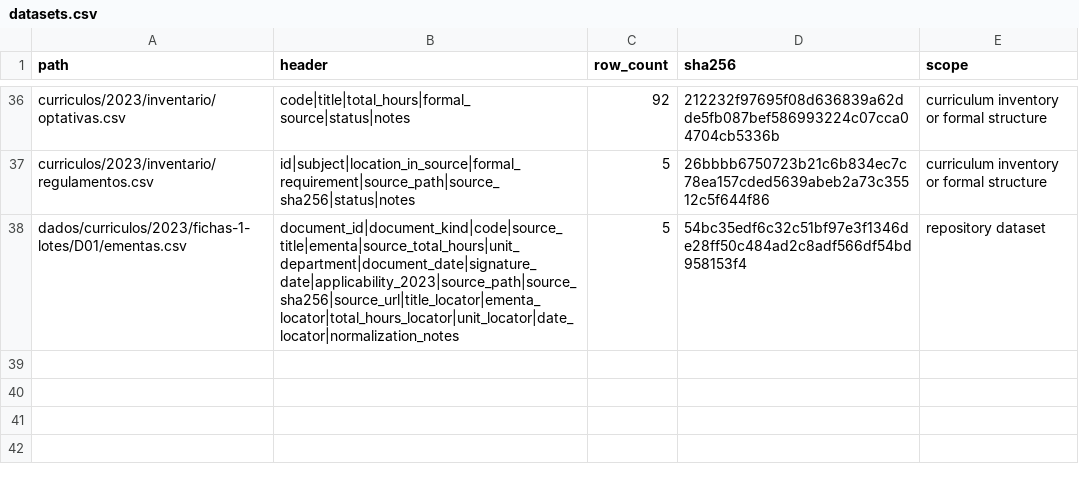
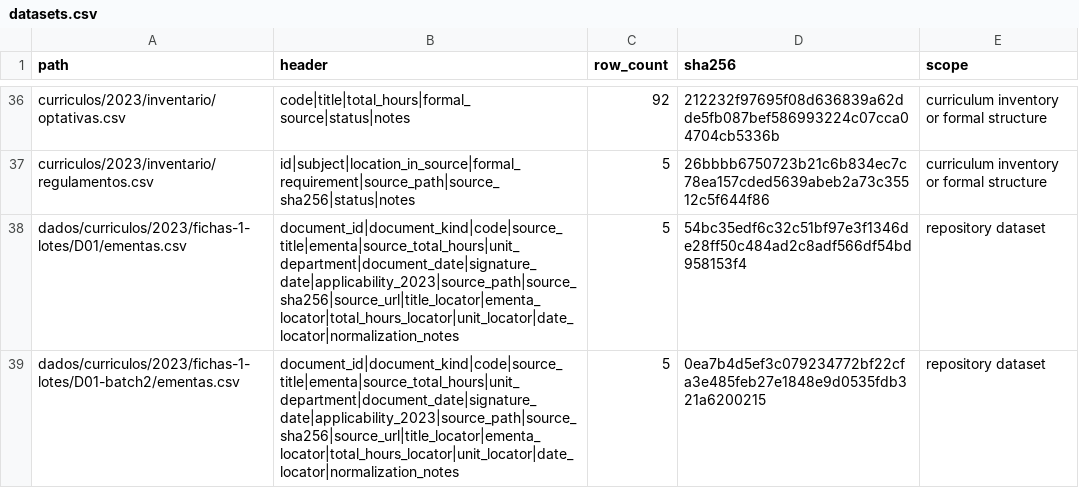
Before and after one commit to vinnses/ibm, a CSV file: dados/acesso/datasets.csv, drawn as a sheet; only a part is shown, gaps mark what is left out; the diff names each change by its address in the sheet, - before the commit and + after, or states it on an @@ line.

Commit message:
Record W019 integration and refresh data access

```diff
--- a/dados/acesso/datasets.csv
+++ b/dados/acesso/datasets.csv
+row 39: dados/curriculos/2023/fichas-1-lotes/D01-batch2/ementas.csv | document_id|document_kind|code|source_title|ementa|source_total_hours|unit_department|document_date|signature_date|applicability_2023|source_path|source_sha256|source_url|title_locator|ementa_locator|total_hours_locator|unit_locator|date_locator|normalization_notes | 5 | 0ea7b4d5ef3c079234772bf22cfa3e485feb27e1848e9d0535fdb321a6200215 | repository dataset
```
Also changed, not shown: 5 other files.
